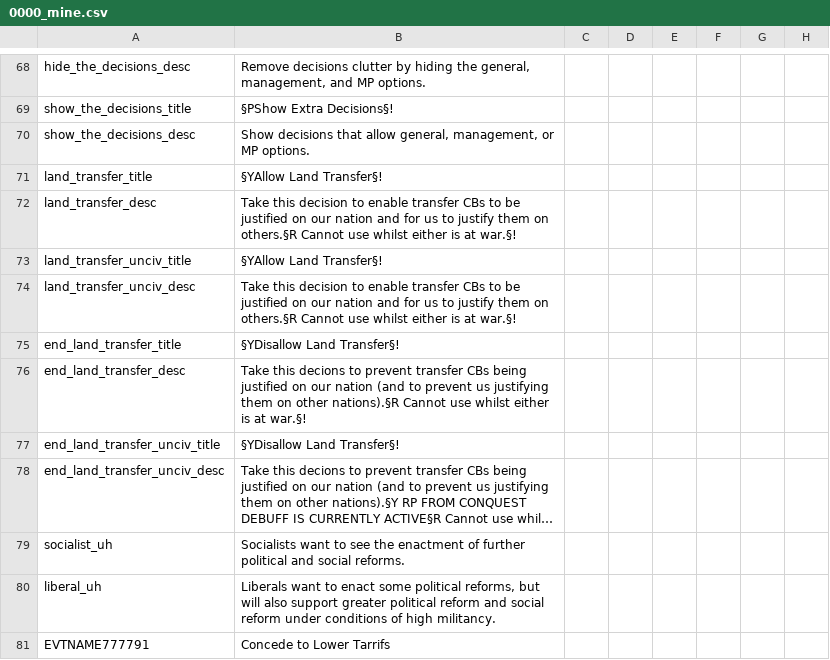
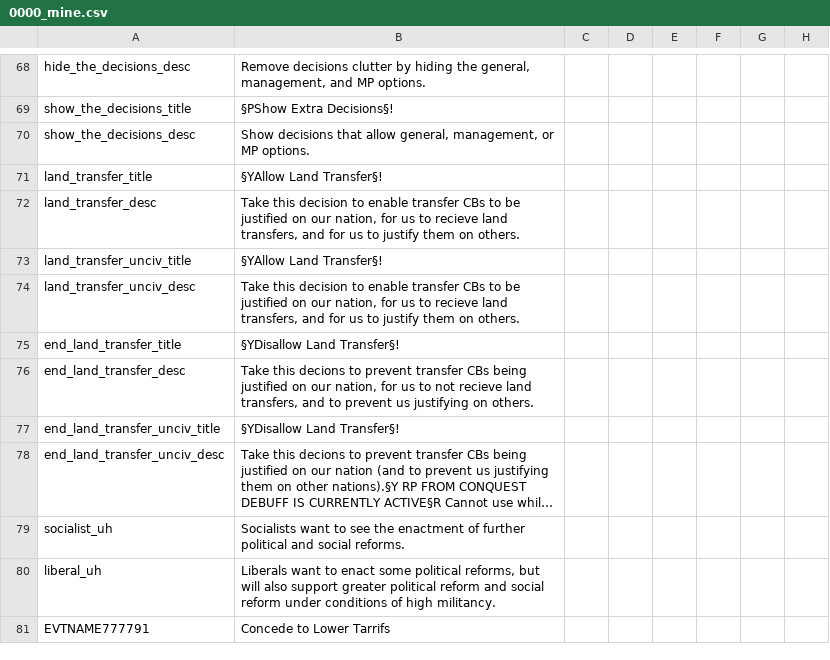
Before and after one commit to Marco-O-Panzer/HFM_MP_Series_Master, a CSV file: HMPS/localisation/0000_mine.csv, drawn as a sheet; only a part is shown, gaps mark what is left out; long unchanged cells end in …; the diff names each change by its address in the sheet, - before the commit and + after, or states it on an @@ line.

```diff
--- a/HMPS/localisation/0000_mine.csv
+++ b/HMPS/localisation/0000_mine.csv
-B72: …on our nation and for us to justify them on others.§R Cannot use whilst either is at war.§!
+B72: …on our nation, for us to recieve land transfers, and for us to justify them on others.
-B74: …on our nation and for us to justify them on others.§R Cannot use whilst either is at war.§!
+B74: …on our nation, for us to recieve land transfers, and for us to justify them on others.
-B76: …on our nation (and to prevent us justifying them on other nations).§R Cannot use whilst either is at war.§!
+B76: …on our nation, for us to not recieve land transfers, and to prevent us justifying on others.
```
Also changed, not shown: HMPS/localisation/NewCBs.csv, 4 other files.
